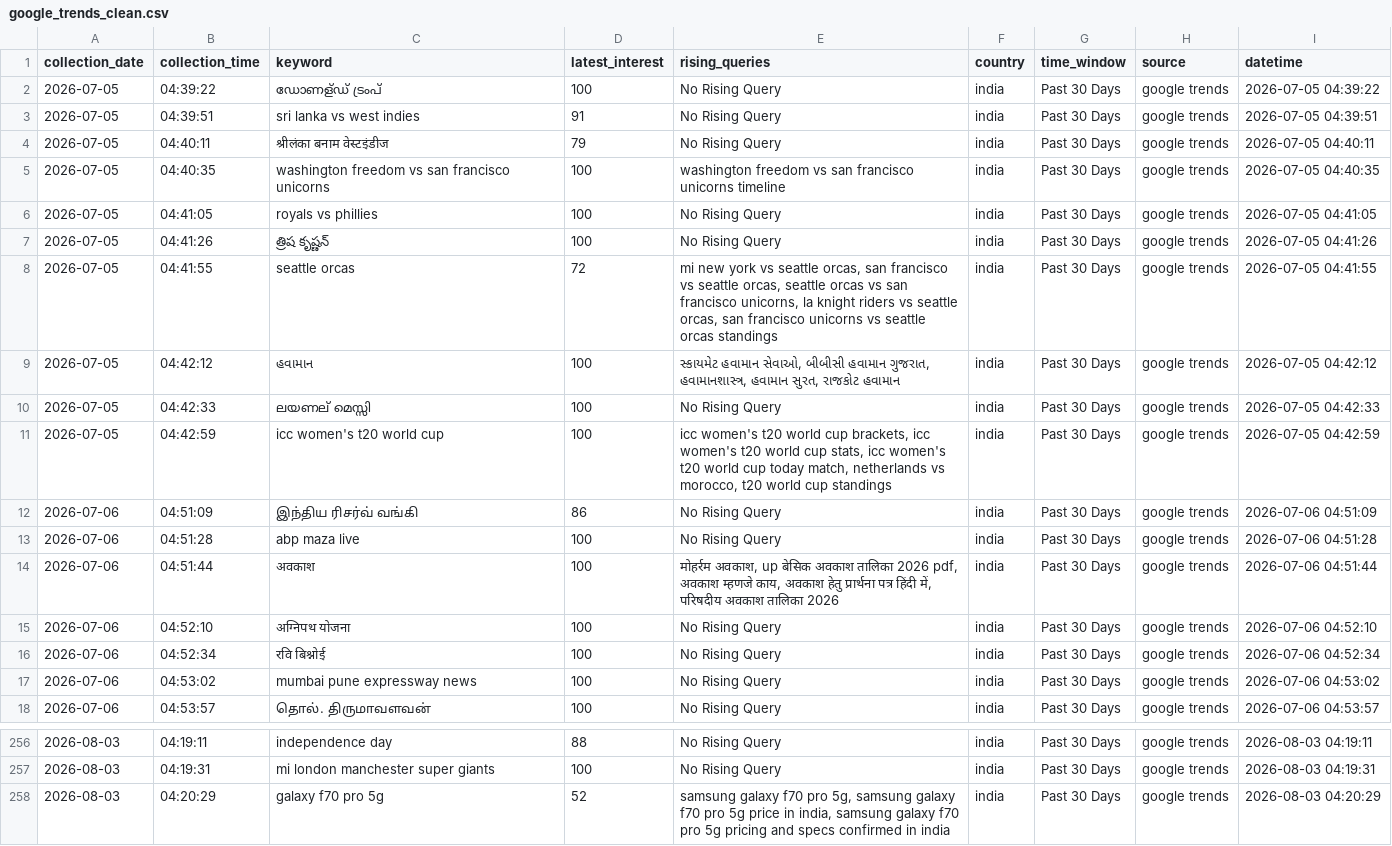
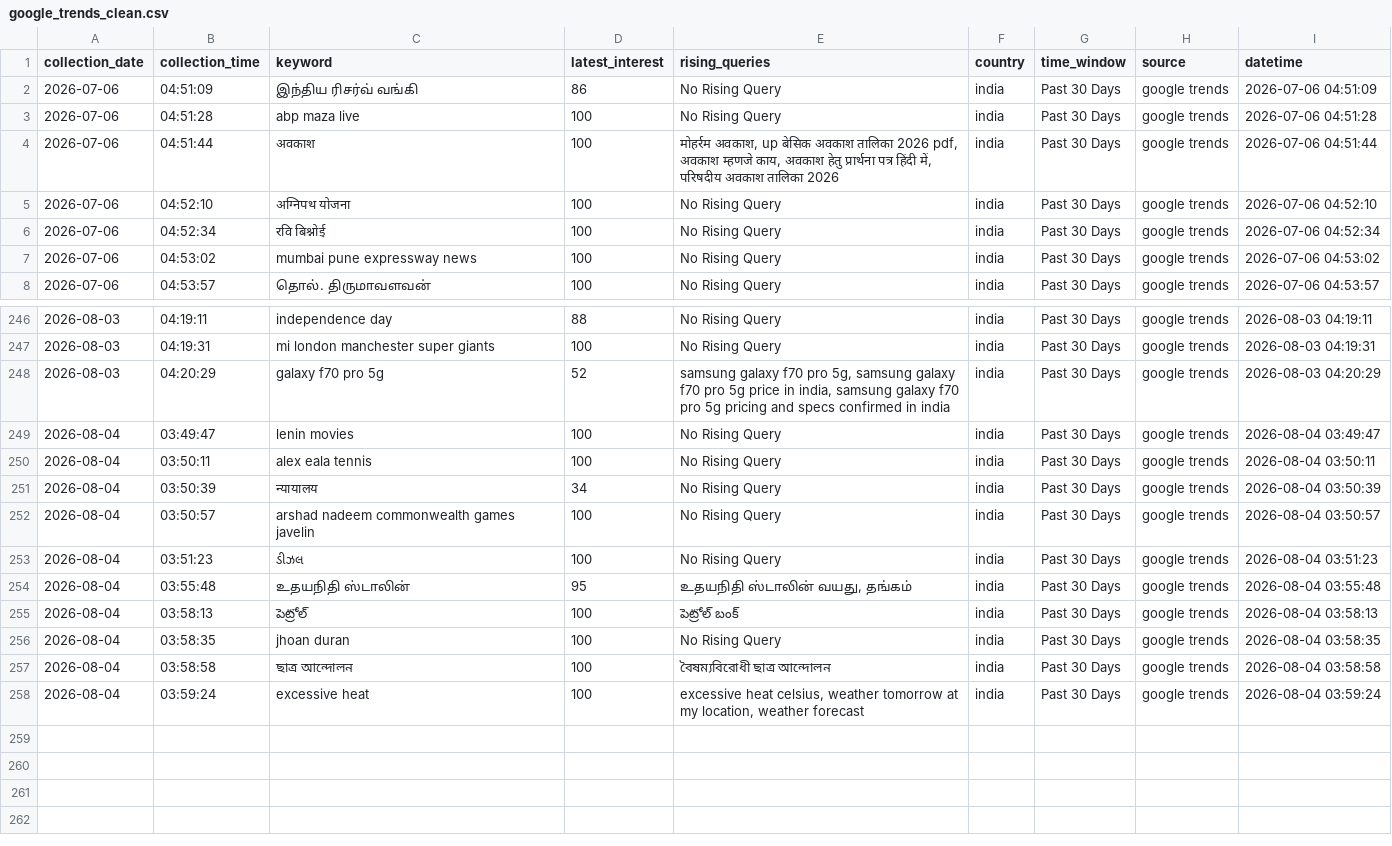
Before and after one commit to ank17a-5/India-Trend-Radar, a CSV file: data/cleaned/google_trends_clean.csv, drawn as a sheet; only a part is shown, gaps mark what is left out.

```diff
--- a/data/cleaned/google_trends_clean.csv
+++ b/data/cleaned/google_trends_clean.csv
@@ -1,12 +1,2 @@
 collection_date,collection_time,keyword,latest_interest,rising_queries,country,time_window,source,datetime
-2026-07-05,04:39:22,ഡോണള്ഡ് ട്രംപ്,100,No Rising Query,india,Past 30 Days,google trends,2026-07-05 04:39:22
-2026-07-05,04:39:51,sri lanka vs west indies,91,No Rising Query,india,Past 30 Days,google trends,2026-07-05 04:39:51
-2026-07-05,04:40:11,श्रीलंका बनाम वेस्टइंडीज,79,No Rising Query,india,Past 30 Days,google trends,2026-07-05 04:40:11
-2026-07-05,04:40:35,washington freedom vs san francisco unicorns,100,washington freedom vs san francisco unicorns timeline,india,Past 30 Days,google trends,2026-07-05 04:40:35
-2026-07-05,04:41:05,royals vs phillies,100,No Rising Query,india,Past 30 Days,google trends,2026-07-05 04:41:05
-2026-07-05,04:41:26,త్రిష కృష్ణన్,100,No Rising Query,india,Past 30 Days,google trends,2026-07-05 04:41:26
-2026-07-05,04:41:55,seattle orcas,72,"mi new york vs seattle orcas, san francisco vs seattle orcas, seattle orcas vs san francisco unicorns, la knight riders vs seattle orcas, san francisco unicorns vs seattle orcas standings",india,Past 30 Days,google trends,2026-07-05 04:41:55
-2026-07-05,04:42:12,હવામાન,100,"સ્કાયમેટ હવામાન સેવાઓ, બીબીસી હવામાન ગુજરાત, હવામાનશાસ્ત્ર, હવામાન સુરત, રાજકોટ હવામાન",india,Past 30 Days,google trends,2026-07-05 04:42:12
-2026-07-05,04:42:33,ലയണല് മെസ്സി,100,No Rising Query,india,Past 30 Days,google trends,2026-07-05 04:42:33
-2026-07-05,04:42:59,icc women's t20 world cup,100,"icc women's t20 world cup brackets, icc women's t20 world cup stats, icc women's t20 world cup today match, netherlands vs morocco, t20 world cup standings",india,Past 30 Days,google trends,2026-07-05 04:42:59
 2026-07-06,04:51:09,இந்திய ரிசர்வ் வங்கி,86,No Rising Query,india,Past 30 Days,google trends,2026-07-06 04:51:09
@@ -258 +248,11 @@ collection_date,collection_time,keyword,latest_interest,rising_queries,country,t
 2026-08-03,04:20:29,galaxy f70 pro 5g,52,"samsung galaxy f70 pro 5g, samsung galaxy f70 pro 5g price in india, samsung galaxy f70 pro 5g pricing and specs confirmed in india",india,Past 30 Days,google trends,2026-08-03 04:20:29
+2026-08-04,03:49:47,lenin movies,100,No Rising Query,india,Past 30 Days,google trends,2026-08-04 03:49:47
+2026-08-04,03:50:11,alex eala tennis,100,No Rising Query,india,Past 30 Days,google trends,2026-08-04 03:50:11
+2026-08-04,03:50:39,न्यायालय,34,No Rising Query,india,Past 30 Days,google trends,2026-08-04 03:50:39
+2026-08-04,03:50:57,arshad nadeem commonwealth games javelin,100,No Rising Query,india,Past 30 Days,google trends,2026-08-04 03:50:57
+2026-08-04,03:51:23,ડીઝલ,100,No Rising Query,india,Past 30 Days,google trends,2026-08-04 03:51:23
+2026-08-04,03:55:48,உதயநிதி ஸ்டாலின்,95,"உதயநிதி ஸ்டாலின் வயது, தங்கம்",india,Past 30 Days,google trends,2026-08-04 03:55:48
+2026-08-04,03:58:13,పెట్రోల్,100,పెట్రోల్ బంక్,india,Past 30 Days,google trends,2026-08-04 03:58:13
+2026-08-04,03:58:35,jhoan duran,100,No Rising Query,india,Past 30 Days,google trends,2026-08-04 03:58:35
+2026-08-04,03:58:58,ছাত্র আন্দোলন,100,বৈষম্যবিরোধী ছাত্র আন্দোলন,india,Past 30 Days,google trends,2026-08-04 03:58:58
+2026-08-04,03:59:24,excessive heat,100,"excessive heat celsius, weather tomorrow at my location, weather forecast",india,Past 30 Days,google trends,2026-08-04 03:59:24
```
Also changed, not shown: data/raw/google_trends.csv, 9 other files.
